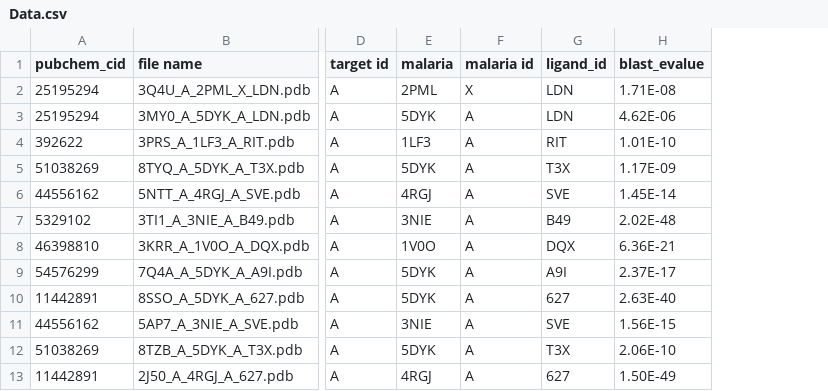
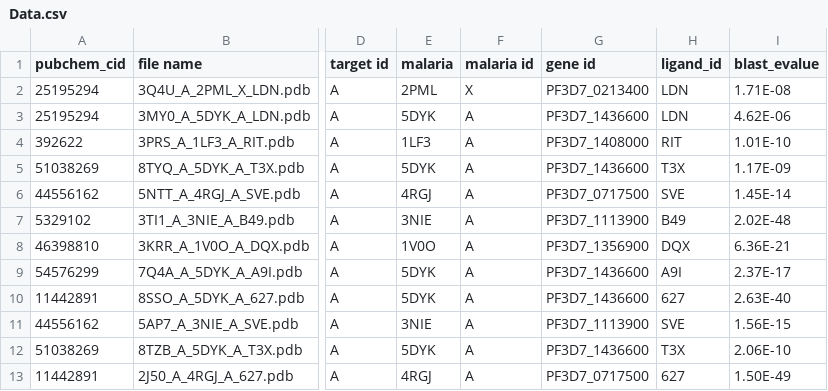
Before and after one commit to kattens/PDBViewer, a CSV file: Data.csv, drawn as a sheet; only a part is shown, gaps mark what is left out; the diff names each change by its address in the sheet, - before the commit and + after, or states it on an @@ line.

Commit message:
gene name added

```diff
--- a/Data.csv
+++ b/Data.csv
+column G (gene id), rows 2-13: PF3D7_0213400 | PF3D7_1436600 | PF3D7_1408000 | PF3D7_1436600 | PF3D7_0717500 | PF3D7_1113900 | PF3D7_1356900 | PF3D7_1436600 | PF3D7_1436600 | PF3D7_1113900 | PF3D7_1436600 | PF3D7_0717500
```
Also changed, not shown: 2 other files.
